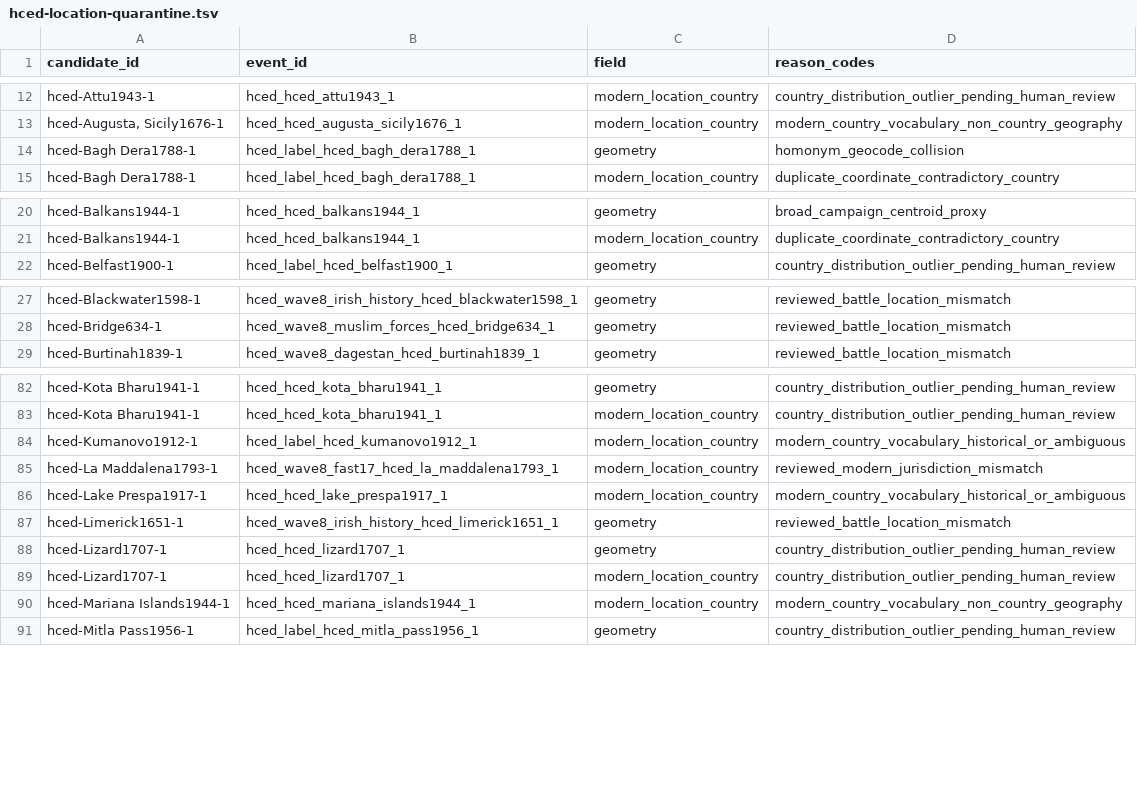
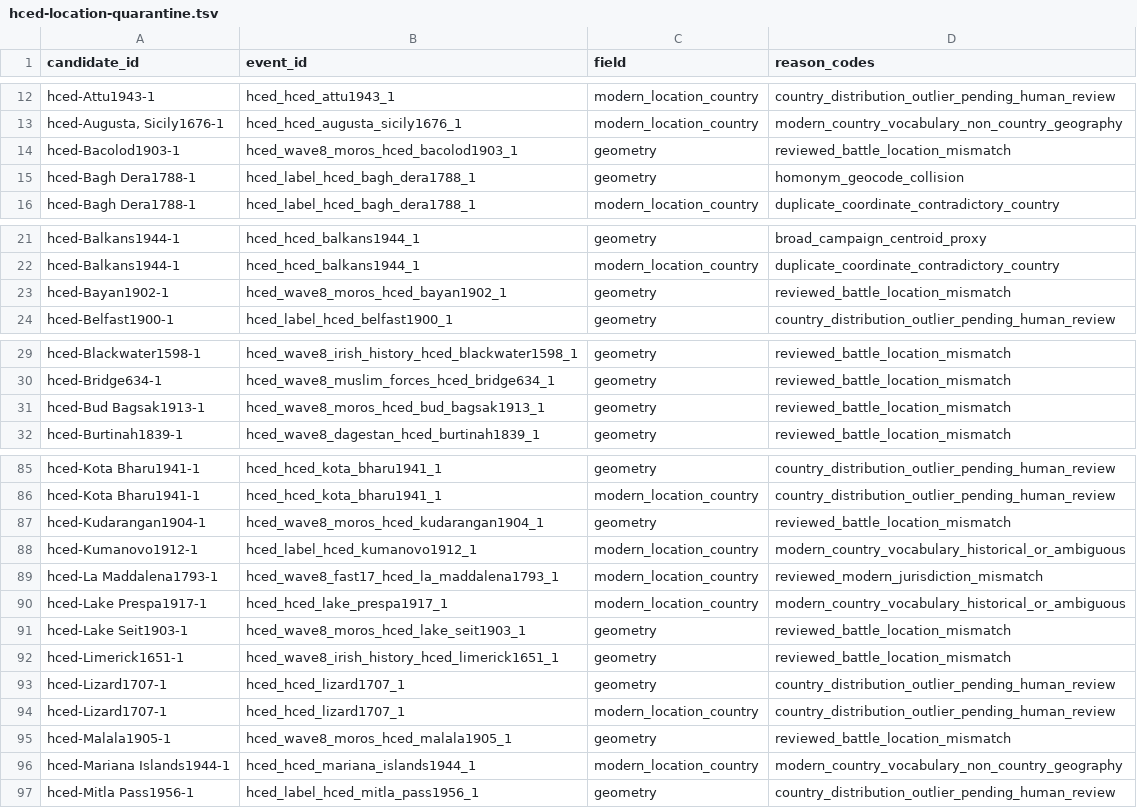
Before and after one commit to TylerJForstrom/Military-ELO-System, a TSV file: data/policy/hced-location-quarantine.tsv, drawn as a sheet; only a part is shown, gaps mark what is left out.

Commit message:
Promote audited Moro resistance battles

```diff
--- a/data/policy/hced-location-quarantine.tsv
+++ b/data/policy/hced-location-quarantine.tsv
@@ -13,2 +13,3 @@ hced-Attu1943-1	hced_hced_attu1943_1	modern_location_country	country_distributio
 hced-Augusta, Sicily1676-1	hced_hced_augusta_sicily1676_1	modern_location_country	modern_country_vocabulary_non_country_geography
+hced-Bacolod1903-1	hced_wave8_moros_hced_bacolod1903_1	geometry	reviewed_battle_location_mismatch
 hced-Bagh Dera1788-1	hced_label_hced_bagh_dera1788_1	geometry	homonym_geocode_collision
@@ -21,2 +22,3 @@ hced-Balkans1944-1	hced_hced_balkans1944_1	geometry	broad_campaign_centroid_prox
 hced-Balkans1944-1	hced_hced_balkans1944_1	modern_location_country	duplicate_coordinate_contradictory_country
+hced-Bayan1902-1	hced_wave8_moros_hced_bayan1902_1	geometry	reviewed_battle_location_mismatch
 hced-Belfast1900-1	hced_label_hced_belfast1900_1	geometry	country_distribution_outlier_pending_human_review
@@ -28,2 +30,3 @@ hced-Blackwater1598-1	hced_wave8_irish_history_hced_blackwater1598_1	geometry	re
 hced-Bridge634-1	hced_wave8_muslim_forces_hced_bridge634_1	geometry	reviewed_battle_location_mismatch
+hced-Bud Bagsak1913-1	hced_wave8_moros_hced_bud_bagsak1913_1	geometry	reviewed_battle_location_mismatch
 hced-Burtinah1839-1	hced_wave8_dagestan_hced_burtinah1839_1	geometry	reviewed_battle_location_mismatch
@@ -83,2 +86,3 @@ hced-Kota Bharu1941-1	hced_hced_kota_bharu1941_1	geometry	country_distribution_o
 hced-Kota Bharu1941-1	hced_hced_kota_bharu1941_1	modern_location_country	country_distribution_outlier_pending_human_review
+hced-Kudarangan1904-1	hced_wave8_moros_hced_kudarangan1904_1	geometry	reviewed_battle_location_mismatch
 hced-Kumanovo1912-1	hced_label_hced_kumanovo1912_1	modern_location_country	modern_country_vocabulary_historical_or_ambiguous
@@ -86,2 +90,3 @@ hced-La Maddalena1793-1	hced_wave8_fast17_hced_la_maddalena1793_1	modern_locatio
 hced-Lake Prespa1917-1	hced_hced_lake_prespa1917_1	modern_location_country	modern_country_vocabulary_historical_or_ambiguous
+hced-Lake Seit1903-1	hced_wave8_moros_hced_lake_seit1903_1	geometry	reviewed_battle_location_mismatch
 hced-Limerick1651-1	hced_wave8_irish_history_hced_limerick1651_1	geometry	reviewed_battle_location_mismatch
@@ -89,2 +94,3 @@ hced-Lizard1707-1	hced_hced_lizard1707_1	geometry	country_distribution_outlier_p
 hced-Lizard1707-1	hced_hced_lizard1707_1	modern_location_country	country_distribution_outlier_pending_human_review
+hced-Malala1905-1	hced_wave8_moros_hced_malala1905_1	geometry	reviewed_battle_location_mismatch
 hced-Mariana Islands1944-1	hced_hced_mariana_islands1944_1	modern_location_country	modern_country_vocabulary_non_country_geography
```
Also changed, not shown: 9 other files.
